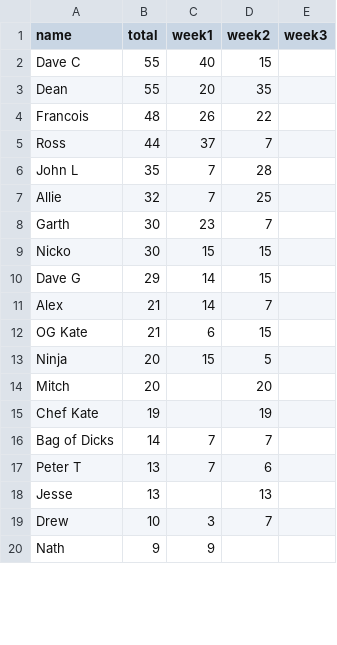
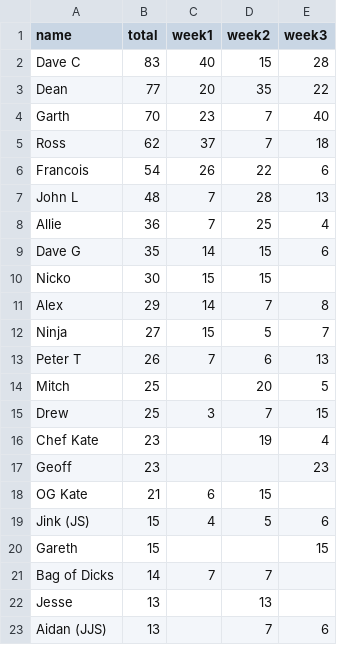
Before and after one commit to henare/stats.hpdp.org.au, a CSV file: _data/npc2023.csv, drawn as a sheet; only a part is shown; the shorter side is filled out with more unchanged rows; the diff covers the shown part only.

Commit message:
Add NPC 2023 Week 3 results

```diff
--- a/_data/npc2023.csv
+++ b/_data/npc2023.csv
@@ -1,19 +1,23 @@
 name,total,week1,week2,week3
-Dave C,55,40,15,
-Dean,55,20,35,
-Francois,48,26,22,
-Ross,44,37,7,
-John L,35,7,28,
-Allie,32,7,25,
-Garth,30,23,7,
+Dave C,83,40,15,28
+Dean,77,20,35,22
+Garth,70,23,7,40
+Ross,62,37,7,18
+Francois,54,26,22,6
+John L,48,7,28,13
+Allie,36,7,25,4
+Dave G,35,14,15,6
 Nicko,30,15,15,
-Dave G,29,14,15,
-Alex,21,14,7,
+Alex,29,14,7,8
+Ninja,27,15,5,7
+Peter T,26,7,6,13
+Mitch,25,,20,5
+Drew,25,3,7,15
+Chef Kate,23,,19,4
+Geoff,23,,,23
 OG Kate,21,6,15,
-Ninja,20,15,5,
-Mitch,20,,20,
-Chef Kate,19,,19,
+Jink (JS),15,4,5,6
+Gareth,15,,,15
 Bag of Dicks,14,7,7,
-Peter T,13,7,6,
 Jesse,13,,13,
-Drew,10,3,7,
+Aidan (JJS),13,,7,6
```
Also changed, not shown: 4 added rows and 2 removed rows elsewhere in this file.
